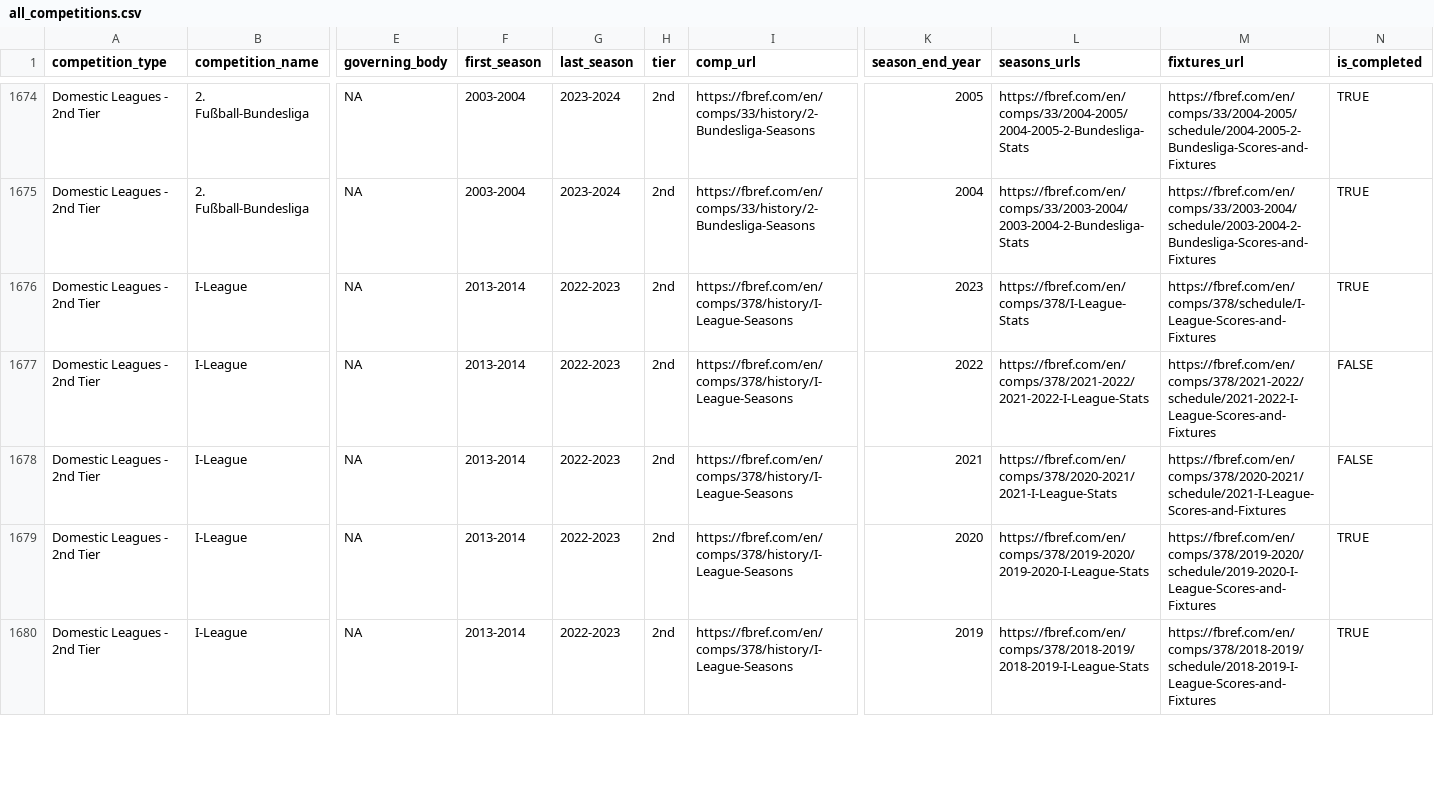
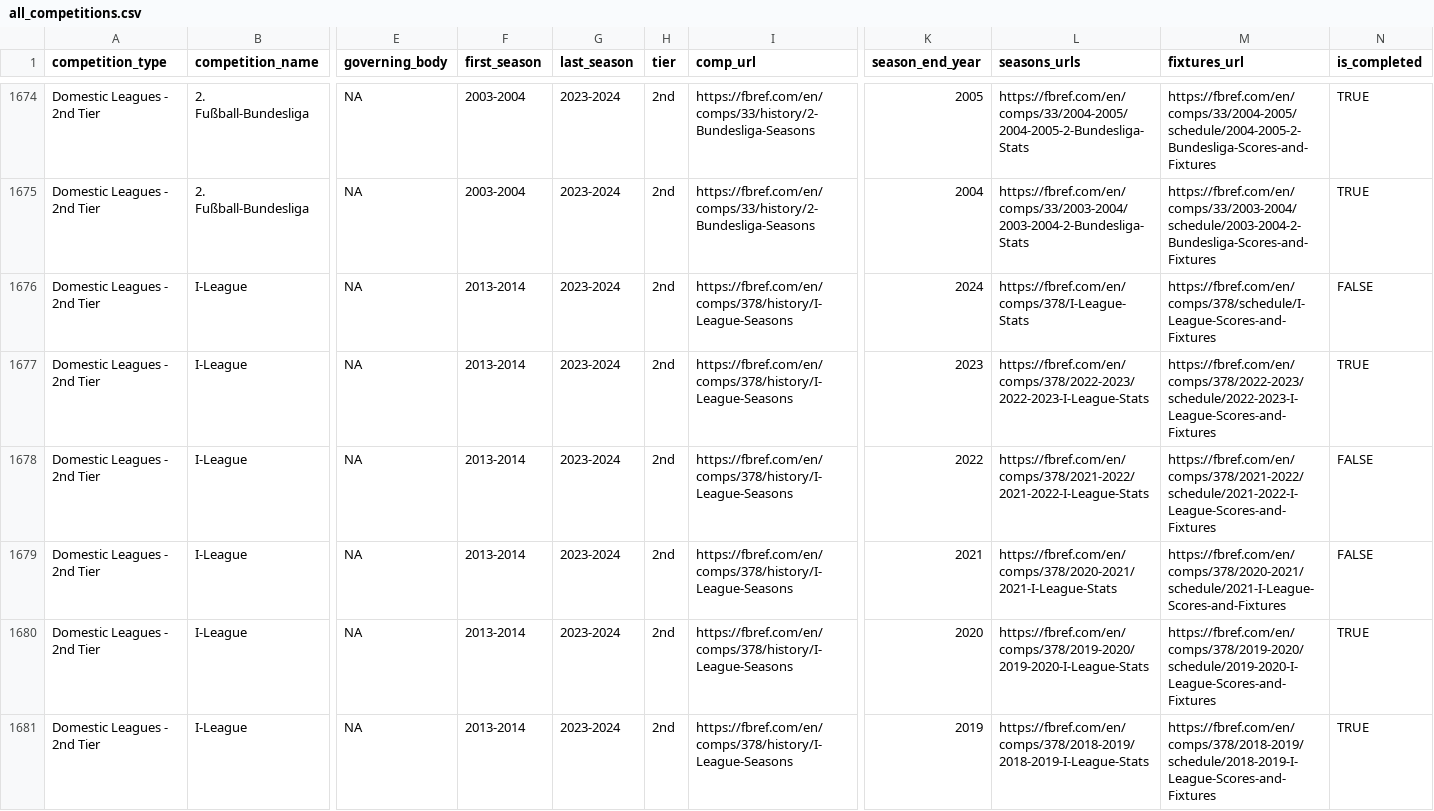
Before and after one commit to JaseZiv/worldfootballR_data, a CSV file: raw-data/all_leages_and_cups/all_competitions.csv, drawn as a sheet; only a part is shown, gaps mark what is left out; addresses are those after the commit; rows hold the shown columns only; the diff covers the shown part only; the diff names each change by its address in the sheet, - before the commit and + after, or states it on an @@ line.

Commit message:
updating data

```diff
--- a/raw-data/all_leages_and_cups/all_competitions.csv
+++ b/raw-data/all_leages_and_cups/all_competitions.csv
+row 1676: Domestic Leagues - 2nd Tier | I-League | NA | 2013-2014 | 2023-2024 | 2nd | https://fbref.com/en/comps/378/history/I-League-Seasons | 2024 | https://fbref.com/en/comps/378/I-League-Stats | https://fbref.com/en/comps/378/schedule/I-League-Scores-and-Fixtures | FALSE
-G1677:G1681 (last_season): 2022-2023
+G1677:G1681 (last_season): 2023-2024
-L1677 (seasons_urls): https://fbref.com/en/comps/378/I-League-Stats
+L1677 (seasons_urls): https://fbref.com/en/comps/378/2022-2023/2022-2023-I-League-Stats
-M1677 (fixtures_url): https://fbref.com/en/comps/378/schedule/I-League-Scores-and-Fixtures
+M1677 (fixtures_url): https://fbref.com/en/comps/378/2022-2023/schedule/2022-2023-I-League-Scores-and-Fixtures
```
Also changed, not shown: 5 edited cells elsewhere in this file, raw-data/transfermarkt_leagues/main_comp_seasons.csv.
